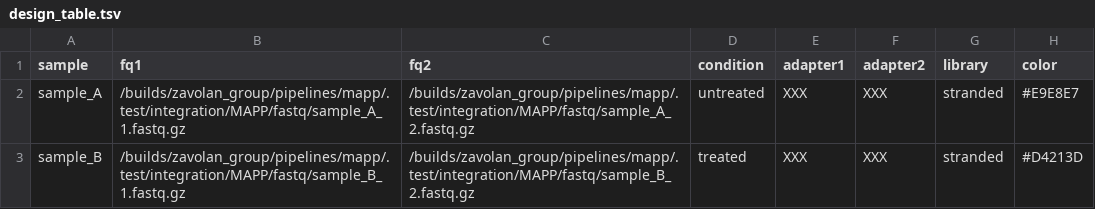
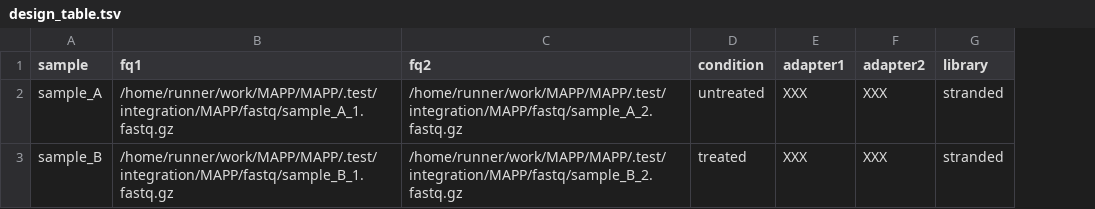
Before and after one commit to gruber-sciencelab/MAPP, a TSV file: .test/integration/MAPP/design_table.tsv, drawn as a sheet; the diff names each change by its address in the sheet, - before the commit and + after, or states it on an @@ line.

```diff
--- a/.test/integration/MAPP/design_table.tsv
+++ b/.test/integration/MAPP/design_table.tsv
-column H (color), rows 2-3: #E9E8E7 | #D4213D
-B2 (fq1): /builds/zavolan_group/pipelines/mapp/.test/integration/MAPP/fastq/sample_A_1.fastq.gz
+B2 (fq1): /home/runner/work/MAPP/MAPP/.test/integration/MAPP/fastq/sample_A_1.fastq.gz
-C2 (fq2): /builds/zavolan_group/pipelines/mapp/.test/integration/MAPP/fastq/sample_A_2.fastq.gz
+C2 (fq2): /home/runner/work/MAPP/MAPP/.test/integration/MAPP/fastq/sample_A_2.fastq.gz
-B3 (fq1): /builds/zavolan_group/pipelines/mapp/.test/integration/MAPP/fastq/sample_B_1.fastq.gz
+B3 (fq1): /home/runner/work/MAPP/MAPP/.test/integration/MAPP/fastq/sample_B_1.fastq.gz
-C3 (fq2): /builds/zavolan_group/pipelines/mapp/.test/integration/MAPP/fastq/sample_B_2.fastq.gz
+C3 (fq2): /home/runner/work/MAPP/MAPP/.test/integration/MAPP/fastq/sample_B_2.fastq.gz
```
Also changed, not shown: .test/integration/module_KPC/design_table.tsv, .test/integration/module_MAE/design_table.tsv, 29 other files.
